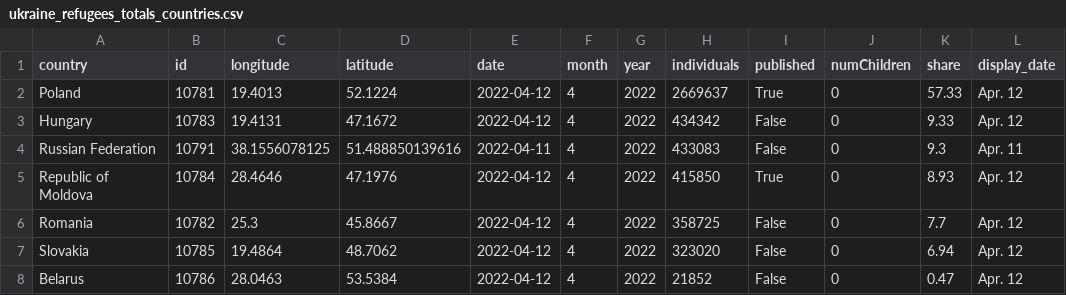
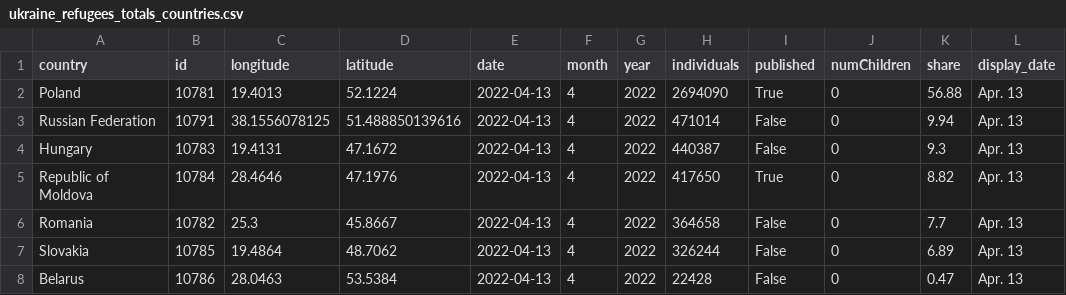
Before and after one commit to gridviz/ukraine-refugees, a CSV file: data/processed/ukraine_refugees_totals_countries.csv, drawn as a sheet.

```diff
--- a/data/processed/ukraine_refugees_totals_countries.csv
+++ b/data/processed/ukraine_refugees_totals_countries.csv
@@ -1,8 +1,8 @@
 country,id,longitude,latitude,date,month,year,individuals,published,numChildren,share,display_date
-Poland,10781,19.4013,52.1224,2022-04-12,4,2022,2669637,True,0,57.33,Apr. 12
-Hungary,10783,19.4131,47.1672,2022-04-12,4,2022,434342,False,0,9.33,Apr. 12
-Russian Federation,10791,38.1556078125,51.488850139616,2022-04-11,4,2022,433083,False,0,9.3,Apr. 11
-Republic of Moldova,10784,28.4646,47.1976,2022-04-12,4,2022,415850,True,0,8.93,Apr. 12
-Romania,10782,25.3,45.8667,2022-04-12,4,2022,358725,False,0,7.7,Apr. 12
-Slovakia,10785,19.4864,48.7062,2022-04-12,4,2022,323020,False,0,6.94,Apr. 12
-Belarus,10786,28.0463,53.5384,2022-04-12,4,2022,21852,False,0,0.47,Apr. 12
+Poland,10781,19.4013,52.1224,2022-04-13,4,2022,2694090,True,0,56.88,Apr. 13
+Russian Federation,10791,38.1556078125,51.488850139616,2022-04-13,4,2022,471014,False,0,9.94,Apr. 13
+Hungary,10783,19.4131,47.1672,2022-04-13,4,2022,440387,False,0,9.3,Apr. 13
+Republic of Moldova,10784,28.4646,47.1976,2022-04-13,4,2022,417650,True,0,8.82,Apr. 13
+Romania,10782,25.3,45.8667,2022-04-13,4,2022,364658,False,0,7.7,Apr. 13
+Slovakia,10785,19.4864,48.7062,2022-04-13,4,2022,326244,False,0,6.89,Apr. 13
+Belarus,10786,28.0463,53.5384,2022-04-13,4,2022,22428,False,0,0.47,Apr. 13
```
Also changed, not shown: data/processed/ukraine_refugees_totals_timeseries.csv.
